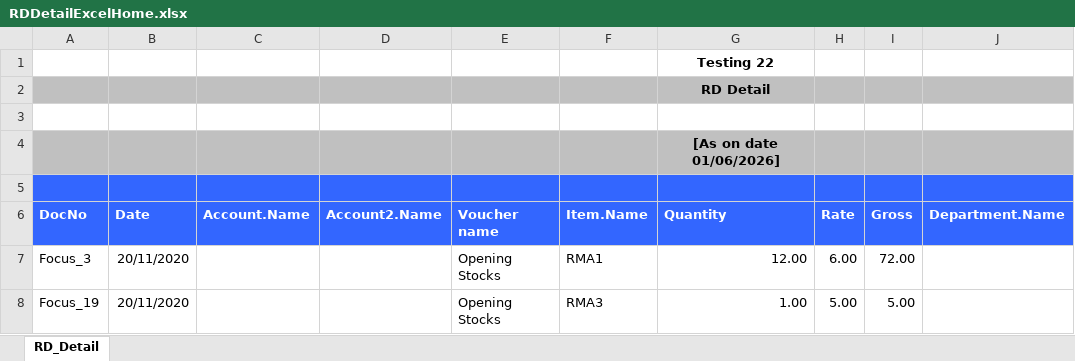
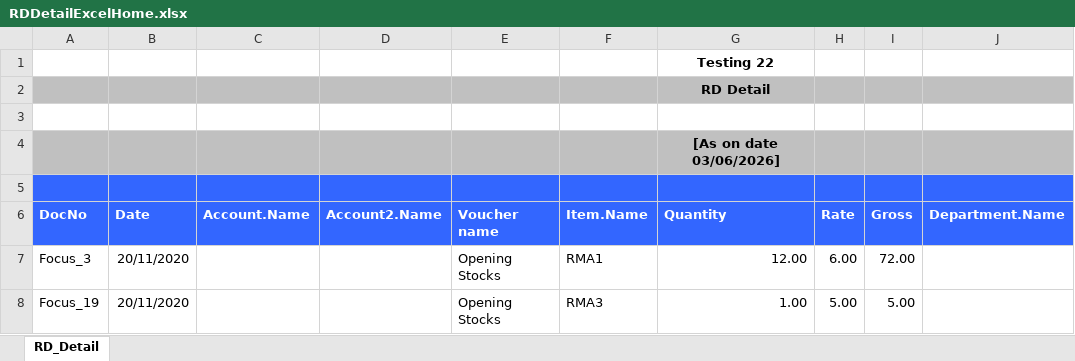
Before and after one commit to SangamPavani/BillWiseAutomation, an Excel workbook: autoIt/ExportFiles/RDDetailExcelHome.xlsx, sheet RD_Detail, drawn as a sheet; only a part is shown; values as stored, in another font and other column widths than the file's, no borders; the diff names each change by its address in the sheet, - before the commit and + after, or states it on an @@ line.

```diff
--- a/autoIt/ExportFiles/RDDetailExcelHome.xlsx (sheet RD_Detail)
+++ b/autoIt/ExportFiles/RDDetailExcelHome.xlsx (sheet RD_Detail)
-G4 (Quantity): [As on date 01/06/2026]
+G4 (Quantity): [As on date 03/06/2026]
```
Also changed, not shown: autoIt/ExportFiles/RDDetailExcelEntry.xlsx, 19 other files.
